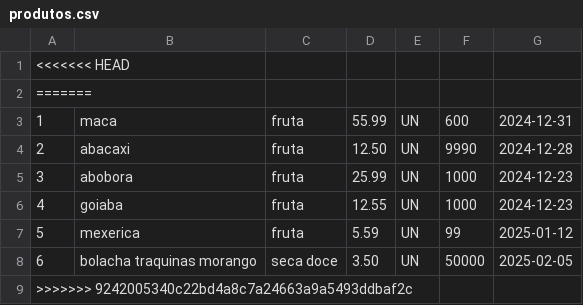
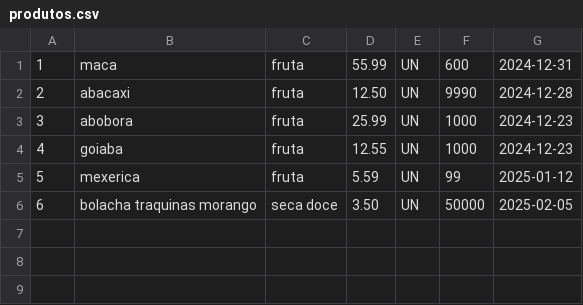
Before and after one commit to HenriqueDEV-code/PIM-2-Semestre-Unip, a CSV file: Gestao Para Hortifruti Vs0.03/dist/produtos.csv, drawn as a sheet.

```diff
--- a/Gestao Para Hortifruti Vs0.03/dist/produtos.csv
+++ b/Gestao Para Hortifruti Vs0.03/dist/produtos.csv
@@ -1,3 +1 @@
-<<<<<<< HEAD
-=======
 1;maca;fruta;55.99;UN;600;2024-12-31
@@ -8,2 +6 @@
 6;bolacha traquinas morango;seca doce;3.50;UN;50000;2025-02-05
->>>>>>> 9242005340c22bd4a8c7a24663a9a5493ddbaf2c
```
Also changed, not shown: 1 other file.
